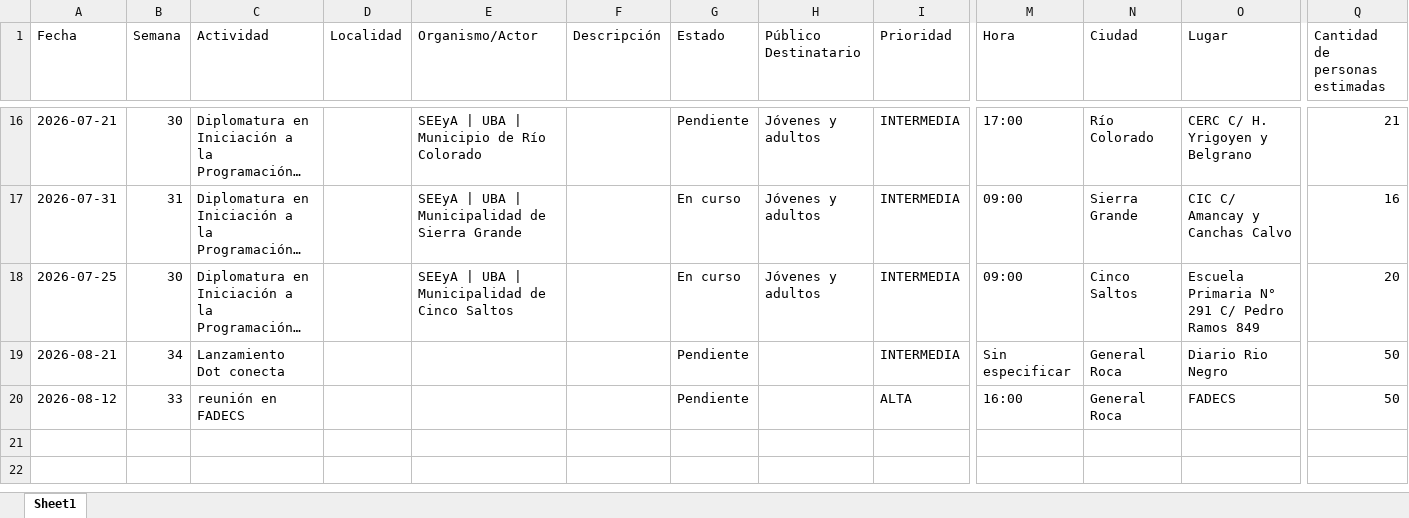
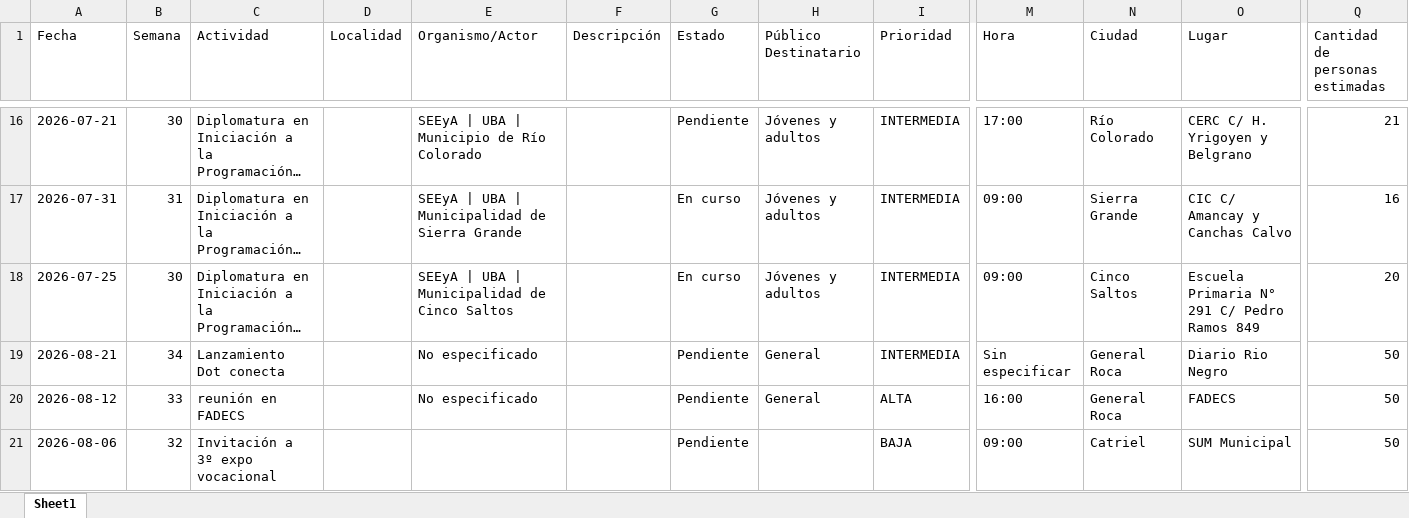
Before and after one commit to rocioneream-hub/agenda-territorial, an Excel workbook: agenda_territorial_consolidada.xlsx, sheet Sheet1, drawn as a sheet; only a part is shown, gaps mark what is left out; long unchanged cells end in …; values as stored, in another font and other column widths than the file's, no borders; rows hold the shown columns only; the diff names each change by its address in the sheet, - before the commit and + after, or states it on an @@ line.

Commit message:
Añadir actividad: Invitación a 3º expo vocacional

```diff
--- a/agenda_territorial_consolidada.xlsx (sheet Sheet1)
+++ b/agenda_territorial_consolidada.xlsx (sheet Sheet1)
-E19:E20 (Organismo/Actor): (empty)
+E19:E20 (Organismo/Actor): No especificado
-H19:H20 (Público Destinatario): (empty)
+H19:H20 (Público Destinatario): General
+row 21: 2026-08-06 | 32 | Invitación a 3º expo vocacional |  |  |  | Pendiente |  | BAJA | 09:00 | Catriel | SUM Municipal | 50
```
